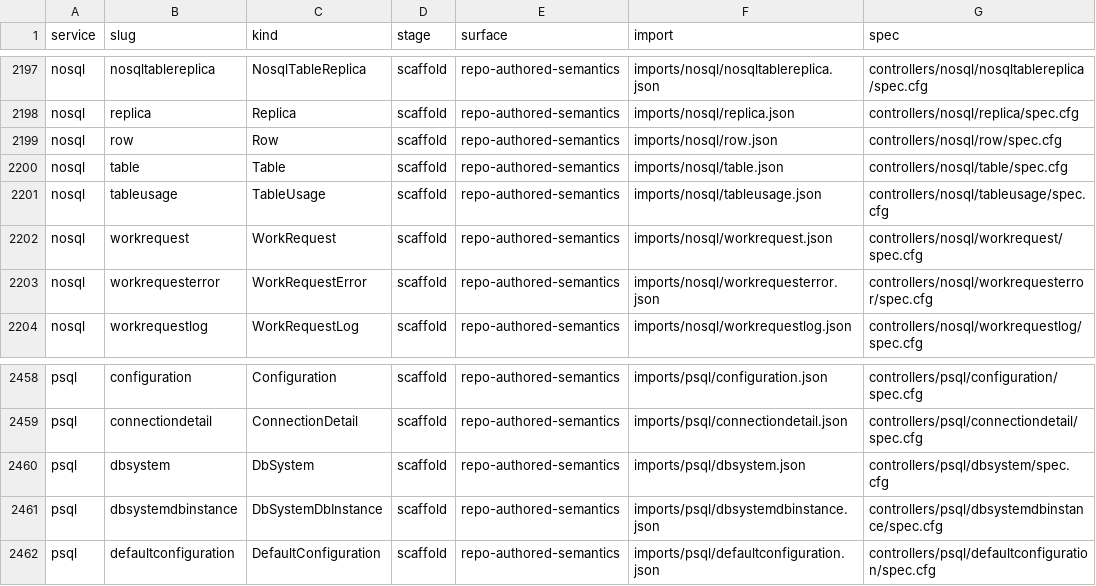
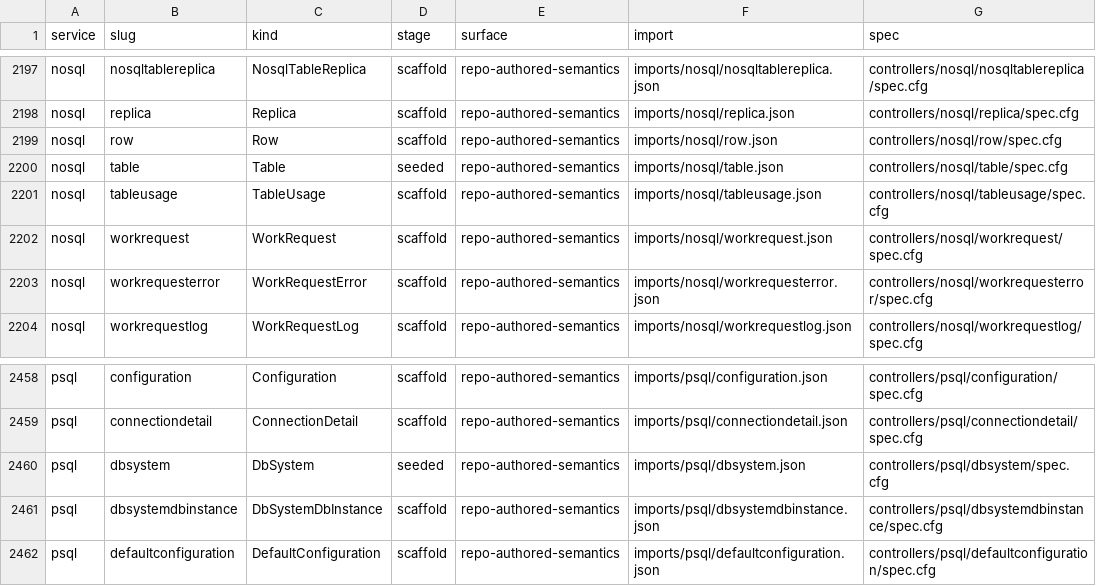
Before and after one commit to oracle/oci-service-operator, a TSV file: formal/controller_manifest.tsv, drawn as a sheet; only a part is shown, gaps mark what is left out; the diff names each change by its address in the sheet, - before the commit and + after, or states it on an @@ line.

Commit message:
feat(formal): seed generated-runtime baselines
Seed nosql/Table and psql/DbSystem against a shared generated-runtime baseline and align mysql/MySqlDbSystem legacy vocabulary to the same formal categories.

```diff
--- a/formal/controller_manifest.tsv
+++ b/formal/controller_manifest.tsv
-D2200 (stage): scaffold
+D2200 (stage): seeded
-D2460 (stage): scaffold
+D2460 (stage): seeded
```
Also changed, not shown: 24 other files.
